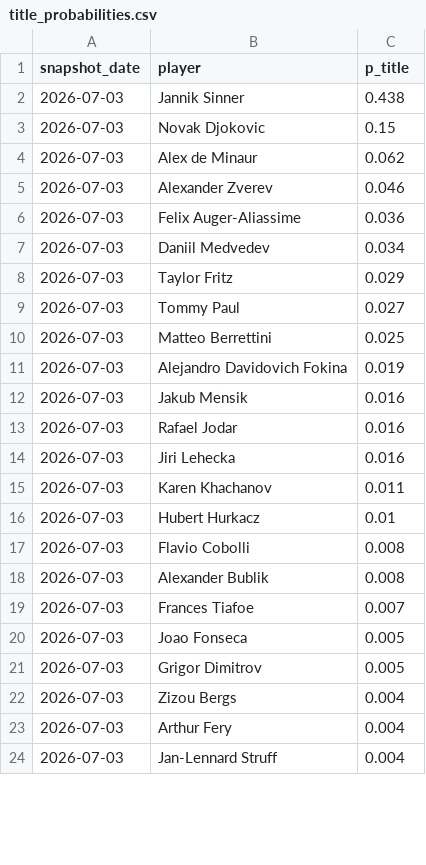
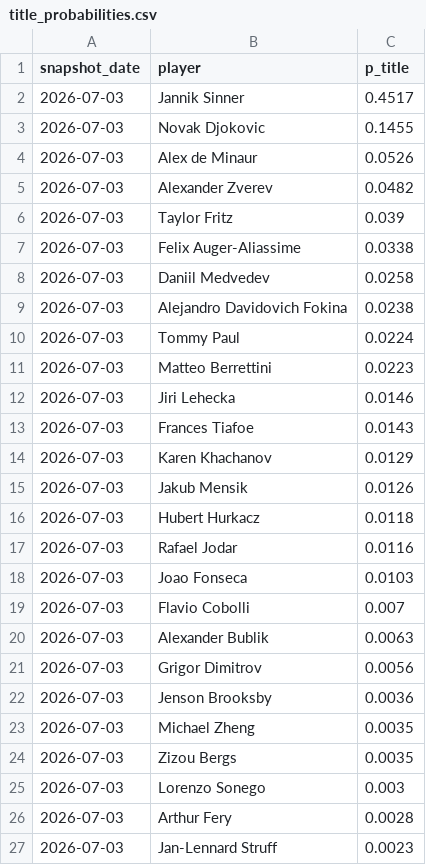
Before and after one commit to renzorico/wimbledon-predictor, a CSV file: data/predictions/2026-07-03/title_probabilities.csv, drawn as a sheet; only a part is shown; the diff covers the shown part only.

Commit message:
Automate daily Wimbledon prediction snapshots

```diff
--- a/data/predictions/2026-07-03/title_probabilities.csv
+++ b/data/predictions/2026-07-03/title_probabilities.csv
@@ -1,24 +1,27 @@
 snapshot_date,player,p_title
-2026-07-03,Jannik Sinner,0.438
-2026-07-03,Novak Djokovic,0.15
-2026-07-03,Alex de Minaur,0.062
-2026-07-03,Alexander Zverev,0.046
-2026-07-03,Felix Auger-Aliassime,0.036
-2026-07-03,Daniil Medvedev,0.034
-2026-07-03,Taylor Fritz,0.029
-2026-07-03,Tommy Paul,0.027
-2026-07-03,Matteo Berrettini,0.025
-2026-07-03,Alejandro Davidovich Fokina,0.019
-2026-07-03,Jakub Mensik,0.016
-2026-07-03,Rafael Jodar,0.016
-2026-07-03,Jiri Lehecka,0.016
-2026-07-03,Karen Khachanov,0.011
-2026-07-03,Hubert Hurkacz,0.01
-2026-07-03,Flavio Cobolli,0.008
-2026-07-03,Alexander Bublik,0.008
-2026-07-03,Frances Tiafoe,0.007
-2026-07-03,Joao Fonseca,0.005
-2026-07-03,Grigor Dimitrov,0.005
-2026-07-03,Zizou Bergs,0.004
-2026-07-03,Arthur Fery,0.004
-2026-07-03,Jan-Lennard Struff,0.004
+2026-07-03,Jannik Sinner,0.4517
+2026-07-03,Novak Djokovic,0.1455
+2026-07-03,Alex de Minaur,0.0526
+2026-07-03,Alexander Zverev,0.0482
+2026-07-03,Taylor Fritz,0.039
+2026-07-03,Felix Auger-Aliassime,0.0338
+2026-07-03,Daniil Medvedev,0.0258
+2026-07-03,Alejandro Davidovich Fokina,0.0238
+2026-07-03,Tommy Paul,0.0224
+2026-07-03,Matteo Berrettini,0.0223
+2026-07-03,Jiri Lehecka,0.0146
+2026-07-03,Frances Tiafoe,0.0143
+2026-07-03,Karen Khachanov,0.0129
+2026-07-03,Jakub Mensik,0.0126
+2026-07-03,Hubert Hurkacz,0.0118
+2026-07-03,Rafael Jodar,0.0116
+2026-07-03,Joao Fonseca,0.0103
+2026-07-03,Flavio Cobolli,0.007
+2026-07-03,Alexander Bublik,0.0063
+2026-07-03,Grigor Dimitrov,0.0056
+2026-07-03,Jenson Brooksby,0.0036
+2026-07-03,Michael Zheng,0.0035
+2026-07-03,Zizou Bergs,0.0035
+2026-07-03,Lorenzo Sonego,0.003
+2026-07-03,Arthur Fery,0.0028
+2026-07-03,Jan-Lennard Struff,0.0023
```
Also changed, not shown: 2 added rows, 4 removed rows and 5 edited cells elsewhere in this file, data/predictions/2026-07-03/final_matchups.csv, 7 other files.
